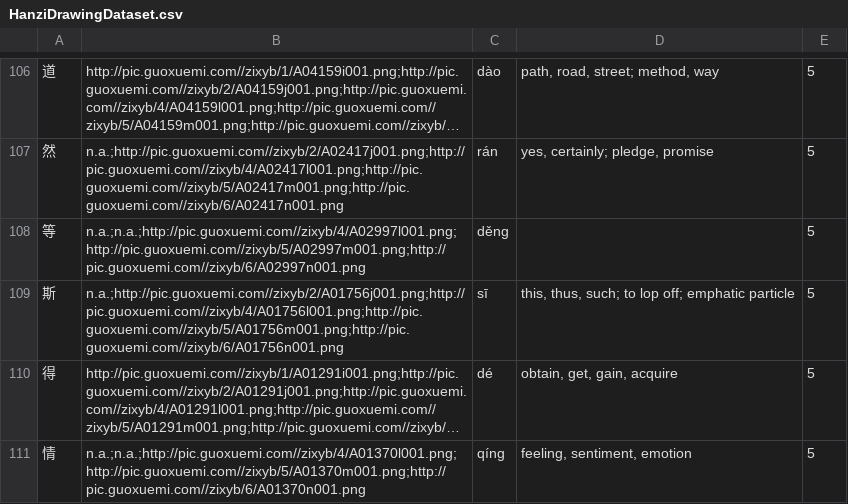
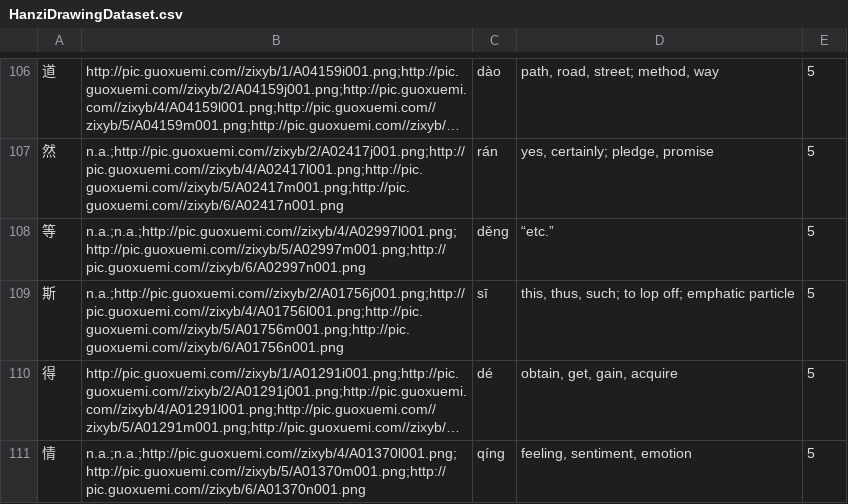
Before and after one commit to sopra-fs23-group-16/sopra-fs23-HanZikon-server, a CSV file: src/main/java/ch/uzh/ifi/hase/soprafs23/questionGenerator/dataset/HanziDrawingDataset.csv, drawn as a sheet; only a part is shown, gaps mark what is left out; long unchanged cells end in ….

Commit message:
Add meaning for ”等“

```diff
--- a/src/main/java/ch/uzh/ifi/hase/soprafs23/questionGenerator/dataset/HanziDrawingDataset.csv
+++ b/src/main/java/ch/uzh/ifi/hase/soprafs23/questionGenerator/dataset/HanziDrawingDataset.csv
@@ -107,3 +107,3 @@
 然,n.a.;http://pic.guoxuemi.com//zixyb/2/A02417j001.png;http://pic.guoxuemi.com//zixyb/4/A02417l001.png;http://pic.guoxuemi.com//zixyb/5/A02417m001.png;http://pic.guoxuemi.com//zixyb/6/A02417n001.png,rán,"yes, certainly; pledge, promise",5
-等,n.a.;n.a.;http://pic.guoxuemi.com//zixyb/4/A02997l001.png;http://pic.guoxuemi.com//zixyb/5/A02997m001.png;http://pic.guoxuemi.com//zixyb/6/A02997n001.png,děng,,5
+等,n.a.;n.a.;http://pic.guoxuemi.com//zixyb/4/A02997l001.png;http://pic.guoxuemi.com//zixyb/5/A02997m001.png;http://pic.guoxuemi.com//zixyb/6/A02997n001.png,děng,“etc.”,5
 斯,n.a.;http://pic.guoxuemi.com//zixyb/2/A01756j001.png;http://pic.guoxuemi.com//zixyb/4/A01756l001.png;http://pic.guoxuemi.com//zixyb/5/A01756m001.png;http://pic.guoxuemi.com//zixyb/6/A01756n001.png,sī,"this, thus, such; to lop off; emphatic particle",5
```
